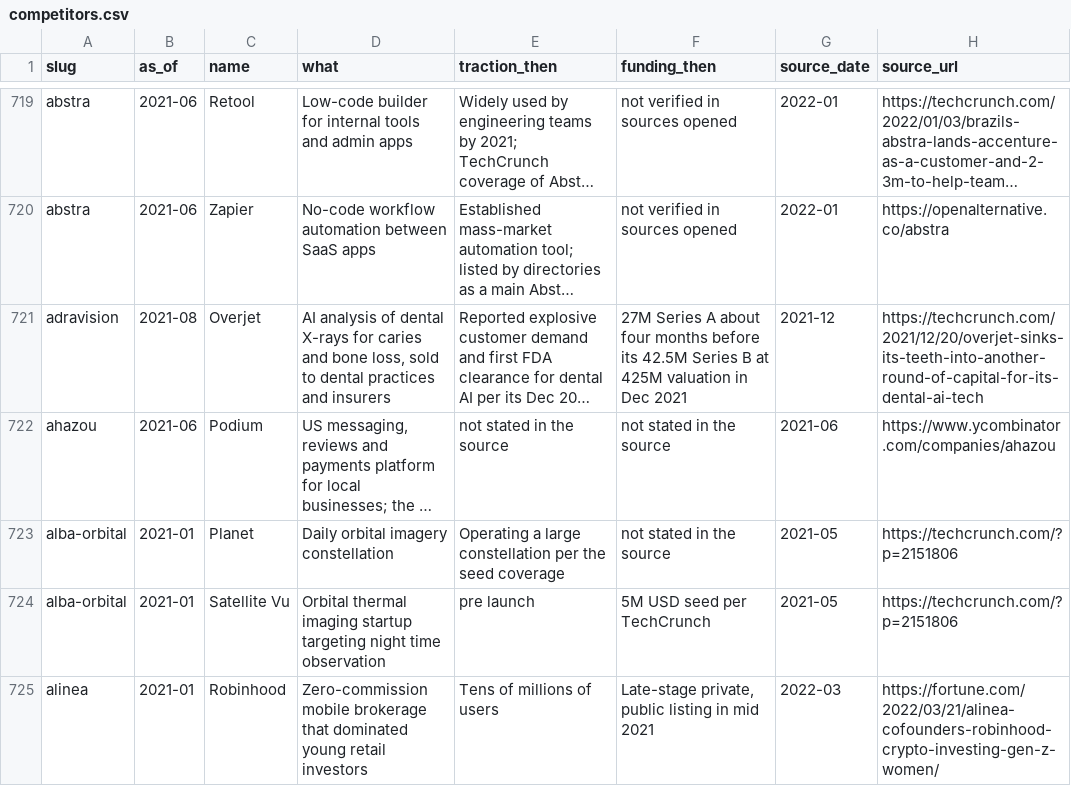
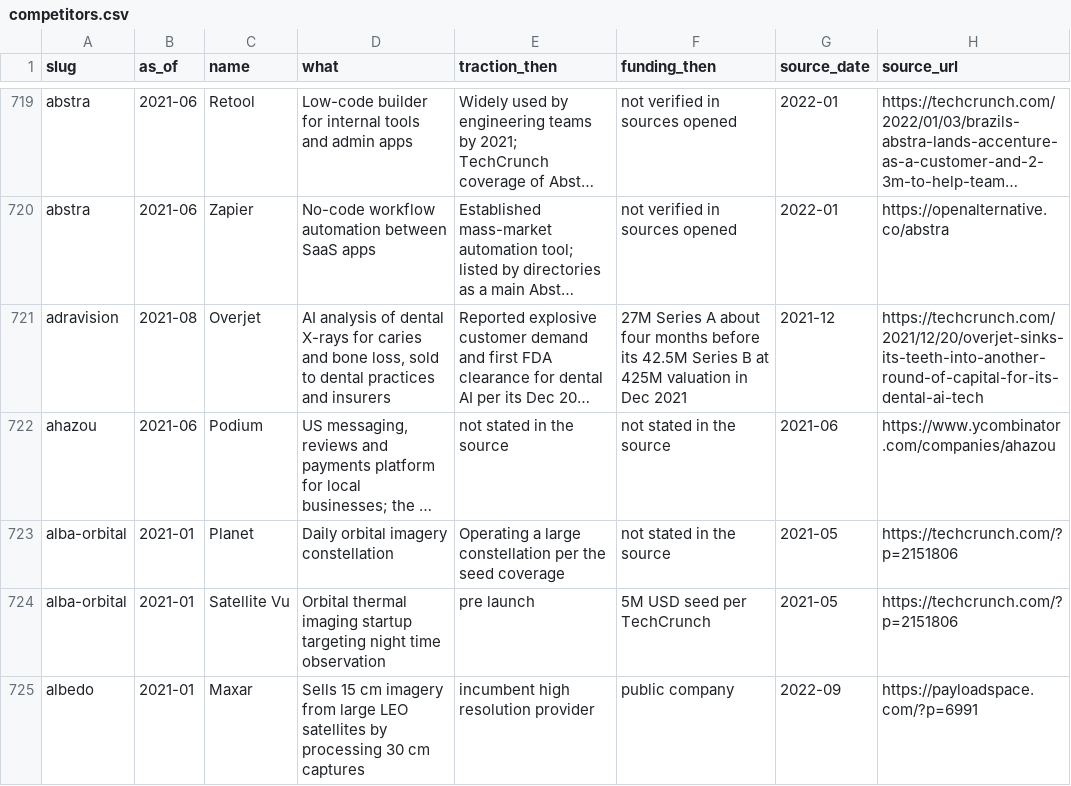
Before and after one commit to edison16a/yc-startup-life, a CSV file: data/competitors.csv, drawn as a sheet; only a part is shown, gaps mark what is left out; the shorter side is filled out with more unchanged rows; long unchanged cells end in …; the diff covers the shown part only.

```diff
--- a/data/competitors.csv
+++ b/data/competitors.csv
@@ -724 +724,2 @@ alba-orbital,2021-01,Planet,Daily orbital imagery constellation,Operating a larg
 alba-orbital,2021-01,Satellite Vu,Orbital thermal imaging startup targeting night time observation,pre launch,5M USD seed per TechCrunch,2021-05,https://techcrunch.com/?p=2151806
+albedo,2021-01,Maxar,Sells 15 cm imagery from large LEO satellites by processing 30 cm captures,incumbent high resolution provider,public company,2022-09,https://payloadspace.com/?p=6991
```
Also changed, not shown: 8 added rows elsewhere in this file, data/founders.csv, data/rounds.csv, 16 other files.
